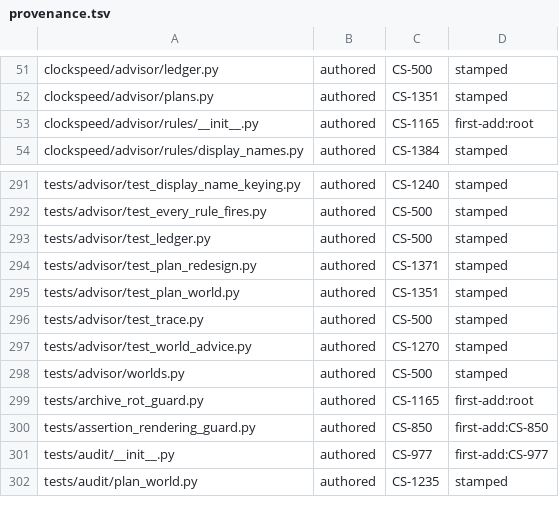
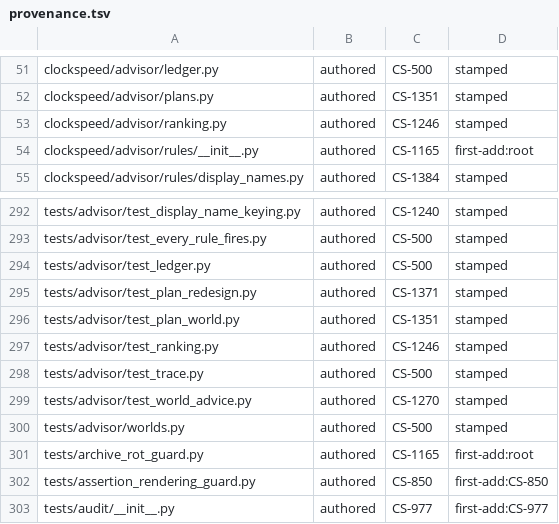
Before and after one commit to Remus3/ClockSpeed, a TSV file: tools/provenance.tsv, drawn as a sheet; only a part is shown, gaps mark what is left out; the shorter side is filled out with more unchanged rows.

```diff
--- a/tools/provenance.tsv
+++ b/tools/provenance.tsv
@@ -52,2 +52,3 @@ clockspeed/advisor/ledger.py	authored	CS-500	stamped
 clockspeed/advisor/plans.py	authored	CS-1351	stamped
+clockspeed/advisor/ranking.py	authored	CS-1246	stamped
 clockspeed/advisor/rules/__init__.py	authored	CS-1165	first-add:root
@@ -295,2 +296,3 @@ tests/advisor/test_plan_redesign.py	authored	CS-1371	stamped
 tests/advisor/test_plan_world.py	authored	CS-1351	stamped
+tests/advisor/test_ranking.py	authored	CS-1246	stamped
 tests/advisor/test_trace.py	authored	CS-500	stamped
```
Also changed, not shown: 13 other files.
